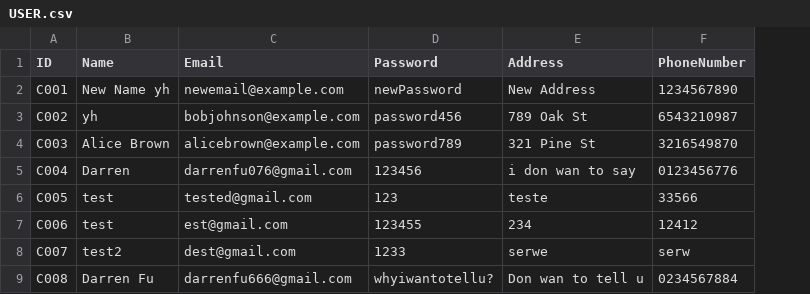
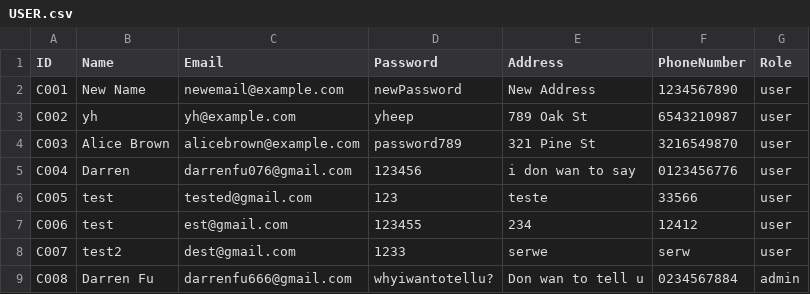
Before and after one commit to ccchaigordon/CAT201-Project, a CSV file: backend/src/main/resources/USER.csv, drawn as a sheet; the diff names each change by its address in the sheet, - before the commit and + after, or states it on an @@ line.

```diff
--- a/backend/src/main/resources/USER.csv
+++ b/backend/src/main/resources/USER.csv
+column G (Role), rows 2-9: user | user | user | user | user | user | user | admin
-B2 (Name): New Name yh
+B2 (Name): New Name
-C3 (Email): bobjohnson@example.com
+C3 (Email): yh@example.com
-D3 (Password): password456
+D3 (Password): yheep
```
Also changed, not shown: backend/target/classes/USER.csv, 3 other files.
